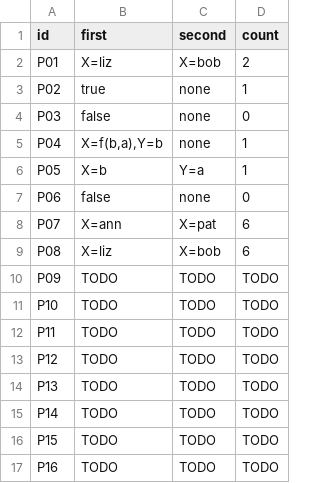
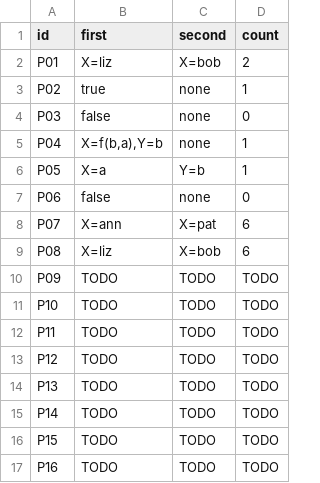
Before and after one commit to WhiteLicorice/cmsc-124-ps4-starter, a TSV file: predictions.tsv, drawn as a sheet.

Commit message:
fix: P05 - again, I accidentally mixed up my answers and it didn't match my reasoning

```diff
--- a/predictions.tsv
+++ b/predictions.tsv
@@ -5,3 +5,3 @@ P03	false	none	0
 P04	X=f(b,a),Y=b	none	1
-P05	X=b	Y=a	1
+P05	X=a	Y=b	1
 P06	false	none	0
```
